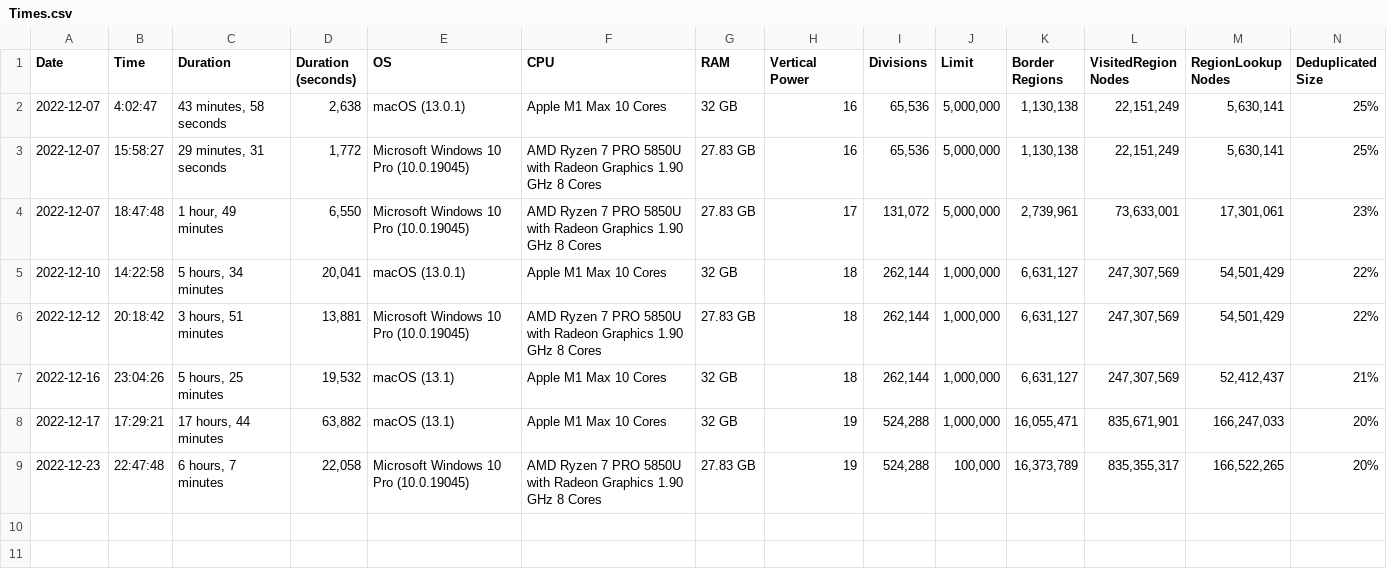
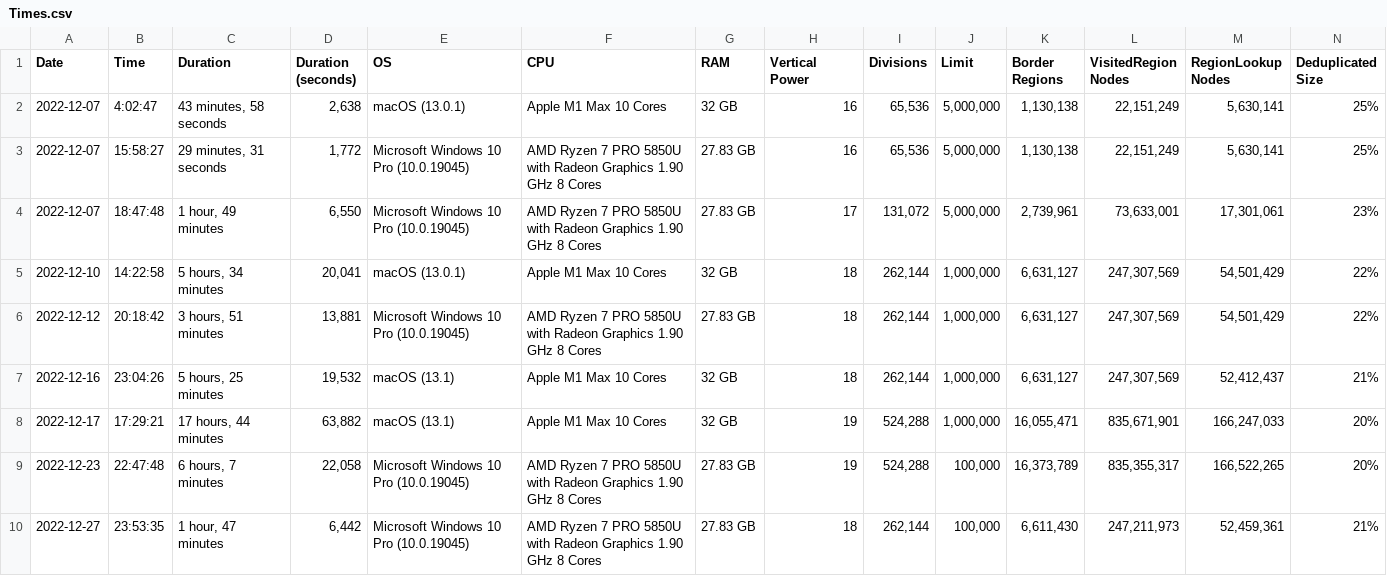
Before and after one commit to davidaramant/buddhabrot, a CSV file: src/BoundaryFinder/Times.csv, drawn as a sheet; only a part is shown; rows hold the shown columns only; the diff names each change by its address in the sheet, - before the commit and + after, or states it on an @@ line.

Commit message:
Windows 18 0.1

```diff
--- a/src/BoundaryFinder/Times.csv
+++ b/src/BoundaryFinder/Times.csv
+row 10: 2022-12-27 | 23:53:35 | 1 hour, 47 minutes | 6,442 | Microsoft Windows 10 Pro (10.0.19045) | AMD Ryzen 7 PRO 5850U with Radeon Graphics 1.90 GHz 8 Cores | 27.83 GB | 18 | 262,144 | 100,000 | 6,611,430 | 247,211,973 | 52,459,361 | 21%
```
